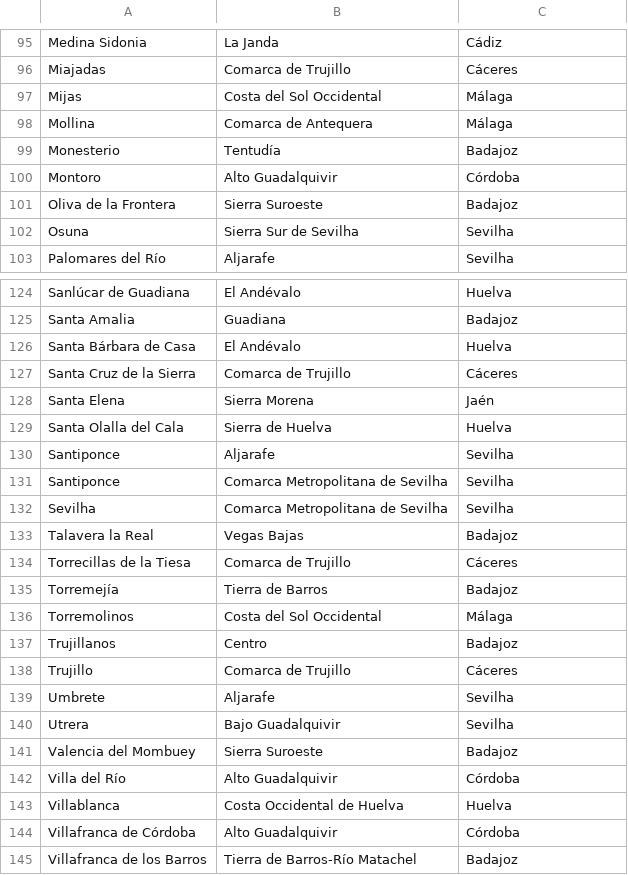
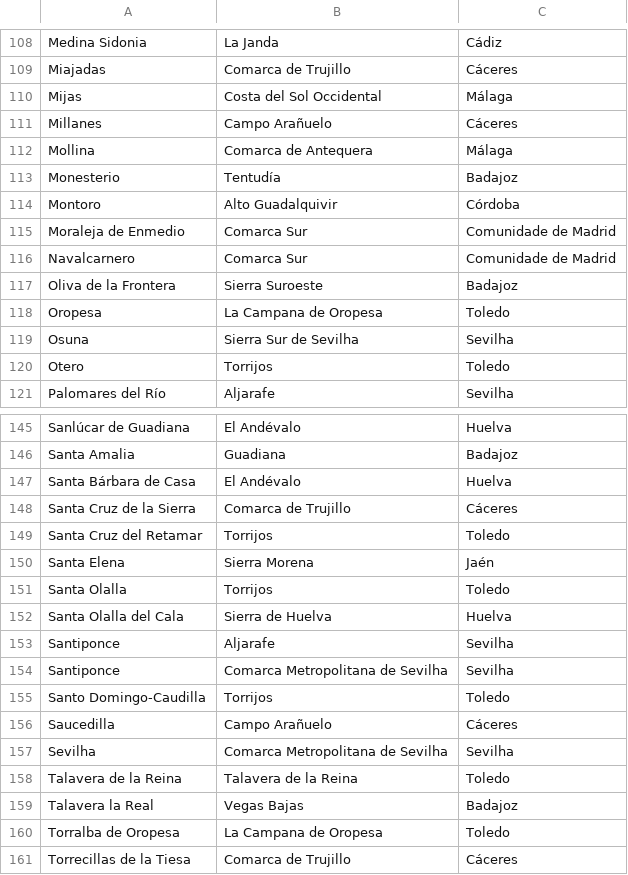
Before and after one commit to migueldgoncalves/viajar_android_app, a CSV file: app/src/main/res/raw/comarca.csv, drawn as a sheet; only a part is shown, gaps mark what is left out; the shorter side is filled out with more unchanged rows; the diff covers the shown part only.

```diff
--- a/app/src/main/res/raw/comarca.csv
+++ b/app/src/main/res/raw/comarca.csv
@@ -97,2 +110,3 @@ Miajadas,Comarca de Trujillo,Cáceres
 Mijas,Costa del Sol Occidental,Málaga
+Millanes,Campo Arañuelo,Cáceres
 Mollina,Comarca de Antequera,Málaga
@@ -100,4 +114,8 @@ Monesterio,Tentudía,Badajoz
 Montoro,Alto Guadalquivir,Córdoba
+Moraleja de Enmedio,Comarca Sur,Comunidade de Madrid
+Navalcarnero,Comarca Sur,Comunidade de Madrid
 Oliva de la Frontera,Sierra Suroeste,Badajoz
+Oropesa,La Campana de Oropesa,Toledo
 Osuna,Sierra Sur de Sevilha,Sevilha
+Otero,Torrijos,Toledo
 Palomares del Río,Aljarafe,Sevilha
@@ -127,3 +148,5 @@ Santa Bárbara de Casa,El Andévalo,Huelva
 Santa Cruz de la Sierra,Comarca de Trujillo,Cáceres
+Santa Cruz del Retamar,Torrijos,Toledo
 Santa Elena,Sierra Morena,Jaén
+Santa Olalla,Torrijos,Toledo
 Santa Olalla del Cala,Sierra de Huelva,Huelva
@@ -131,4 +154,8 @@ Santiponce,Aljarafe,Sevilha
 Santiponce,Comarca Metropolitana de Sevilha,Sevilha
+Santo Domingo-Caudilla,Torrijos,Toledo
+Saucedilla,Campo Arañuelo,Cáceres
 Sevilha,Comarca Metropolitana de Sevilha,Sevilha
+Talavera de la Reina,Talavera de la Reina,Toledo
 Talavera la Real,Vegas Bajas,Badajoz
+Torralba de Oropesa,La Campana de Oropesa,Toledo
 Torrecillas de la Tiesa,Comarca de Trujillo,Cáceres
```
Also changed, not shown: 17 added rows elsewhere in this file, app/src/main/res/raw/ligacao.csv, app/src/main/res/raw/local.csv, 9 other files.
